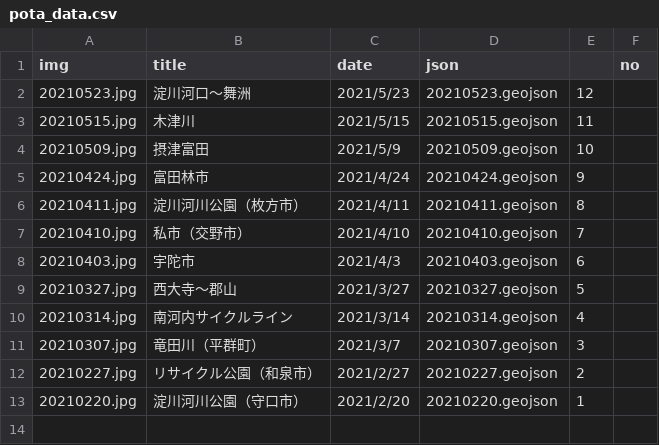
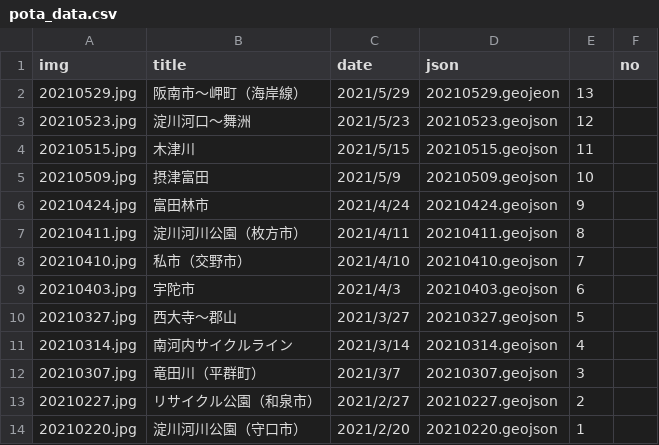
Before and after one commit to termat/potaling, a CSV file: public/pota_data.csv, drawn as a sheet; the diff names each change by its address in the sheet, - before the commit and + after, or states it on an @@ line.

```diff
--- a/public/pota_data.csv
+++ b/public/pota_data.csv
+row 2: 20210529.jpg | 阪南市～岬町（海岸線） | 2021/5/29 | 20210529.geojeon | 13
```
Also changed, not shown: 3 other files.
